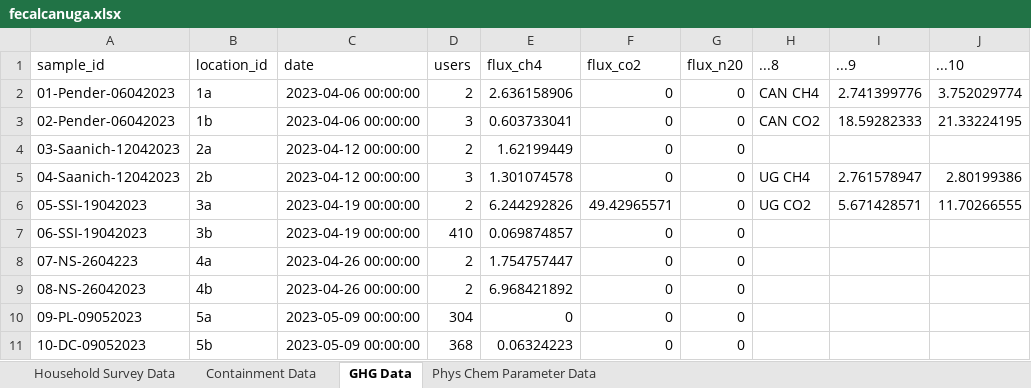
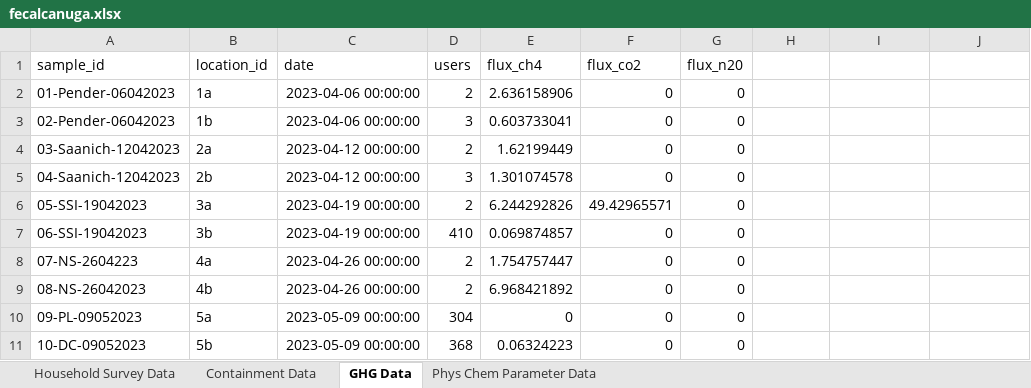
Before and after one commit to openwashdata/fecalcanuga, an Excel workbook: inst/extdata/fecalcanuga.xlsx, sheet GHG Data, drawn as a sheet; only a part is shown; values as stored, in another font and other column widths than the file's, no borders; the diff names each change by its address in the sheet, - before the commit and + after, or states it on an @@ line.

```diff
--- a/inst/extdata/fecalcanuga.xlsx (sheet GHG Data)
+++ b/inst/extdata/fecalcanuga.xlsx (sheet GHG Data)
-H1: ...8
+H1: (empty)
-I1: ...9
+I1: (empty)
-J1: ...10
+J1: (empty)
-H2: CAN CH4
+H2: (empty)
-I2: 2.741399776
+I2: (empty)
-J2: 3.752029774
+J2: (empty)
-H3: CAN CO2
+H3: (empty)
-I3: 18.59282333
+I3: (empty)
-J3: 21.33224195
+J3: (empty)
-H5: UG CH4
+H5: (empty)
-I5: 2.761578947
+I5: (empty)
-J5: 2.80199386
+J5: (empty)
-H6: UG CO2
+H6: (empty)
-I6: 5.671428571
+I6: (empty)
-J6: 11.70266555
+J6: (empty)
```
Also changed, not shown: sheet Phys Chem Parameter Data, data-raw/rawdata_edited.xlsx, 1 other file.
